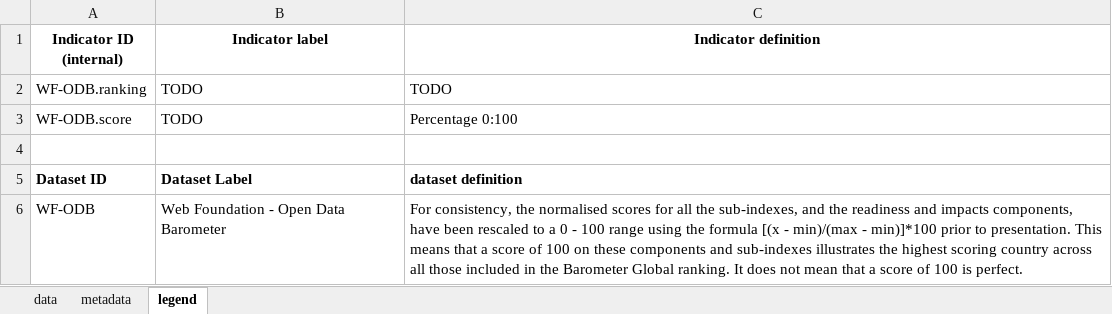
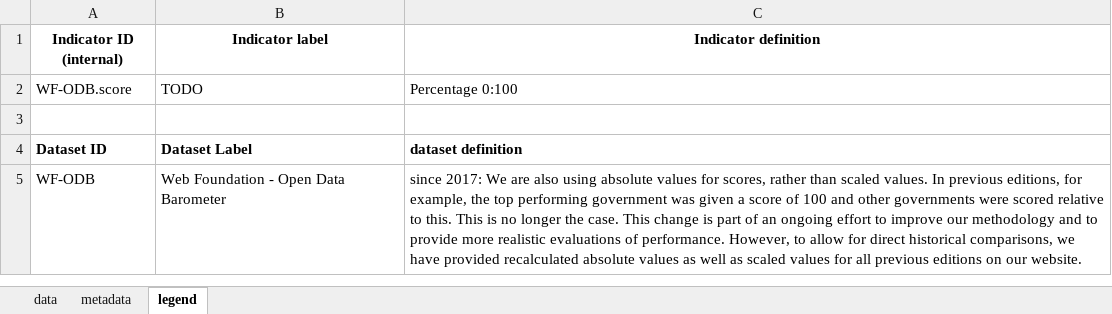
Before and after one commit to landportal/landbook-importers, an Excel workbook: Simple_XLS_Importer/data/WF-ODB/WF-ODB.xlsx, sheet legend, drawn as a sheet; values as stored, in another font and other column widths than the file's, no borders; removed rows and columns are numbered as before the commit, all else as after; the diff names each change by its address in the sheet, - before the commit and + after, or states it on an @@ line.

```diff
--- a/Simple_XLS_Importer/data/WF-ODB/WF-ODB.xlsx (sheet legend)
+++ b/Simple_XLS_Importer/data/WF-ODB/WF-ODB.xlsx (sheet legend)
-row 2: WF-ODB.ranking | TODO | TODO
-C5 (Indicator definition): For consistency, the normalised scores for all the sub-indexes, and the readiness and impacts components, have been rescaled to a 0 - 100 range using the formula [(x - min)/(max - min)]*100 prior to presentation. This means that a score of 100 on these components and sub-indexes illustrates the highest scoring country across all those included in the Barometer Global ranking. It does not mean that a score of 100 is perfect.
+C5 (Indicator definition): since 2017: We are also using absolute values for scores, rather than scaled values. In previous editions, for example, the top performing government was given a score of 100 and other governments were scored relative to this. This is no longer the case. This change is part of an ongoing effort to improve our methodology and to provide more realistic evaluations of performance. However, to allow for direct historical comparisons, we have provided recalculated absolute values as well as scaled values for all previous editions on our website.
```
Also changed, not shown: sheet data.
